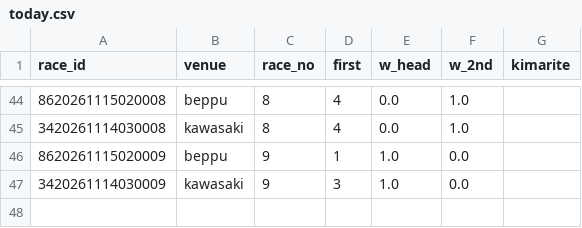
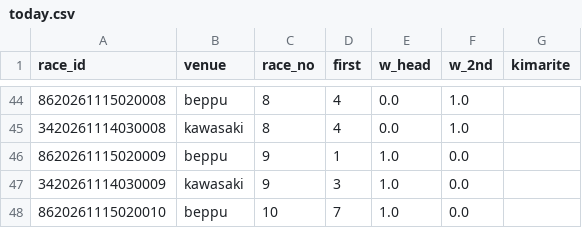
Before and after one commit to basebull120809-boop/keirin-ev, a CSV file: data/live/2026-11-16/today.csv, drawn as a sheet; only a part is shown, gaps mark what is left out.

```diff
--- a/data/live/2026-11-16/today.csv
+++ b/data/live/2026-11-16/today.csv
@@ -47 +47,2 @@ race_id,venue,race_no,first,w_head,w_2nd,kimarite
 3420261114030009,kawasaki,9,3,1.0,0.0,
+8620261115020010,beppu,10,7,1.0,0.0,
```
Also changed, not shown: data/live/2026-11-16/results.csv, 2 other files.
